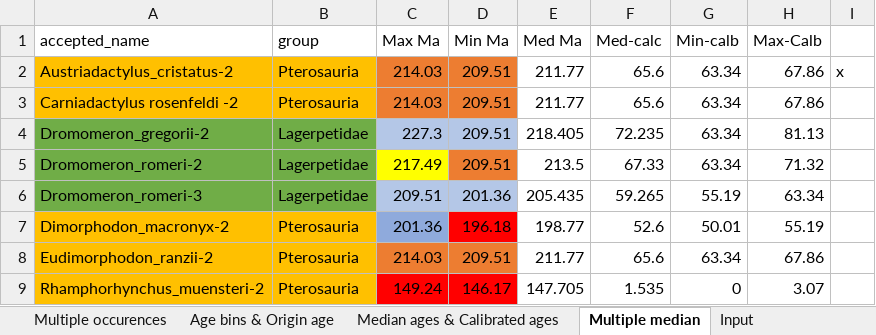
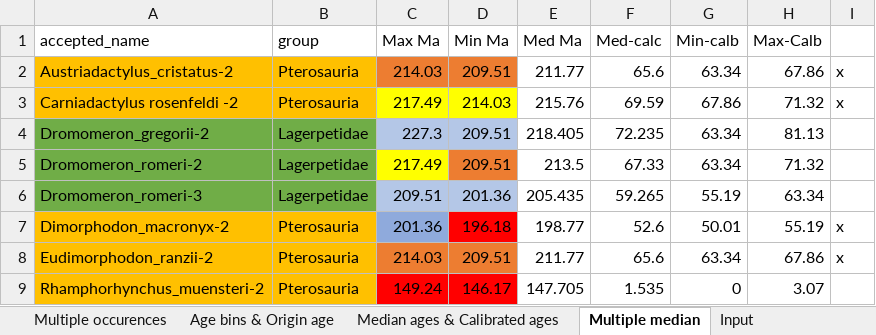
Before and after one commit to TheRapto/PterosaurPhylogeny, an Excel workbook: BEAST2/Data/Pterosaur ages_11-23.xlsx, sheet Multiple median, drawn as a sheet; values as stored, in another font and other column widths than the file's, no borders; the diff names each change by its address in the sheet, - before the commit and + after, or states it on an @@ line.

```diff
--- a/BEAST2/Data/Pterosaur ages_11-23.xlsx (sheet Multiple median)
+++ b/BEAST2/Data/Pterosaur ages_11-23.xlsx (sheet Multiple median)
-C3 (Max Ma): 214.03
+C3 (Max Ma): 217.49
-C3:D3 fill: #ED7D31
+C3:D3 fill: #FFFF00
-D3 (Min Ma): 209.51
+D3 (Min Ma): 214.03
-E3 (Med Ma): 211.77
+E3 (Med Ma): 215.76
-F3 (Med-calc): 65.6
+F3 (Med-calc): 69.59
-G3 (Min-calb): 63.34
+G3 (Min-calb): 67.86
-H3 (Max-Calb): 67.86
+H3 (Max-Calb): 71.32
-I3: (empty)
+I3: x
-I7:I8: (empty)
+I7:I8: x
```
Also changed, not shown: sheet Pterosaurs with ages, sheet Median ages & Calibrated ages, sheet Multiple occurences, 28 other files.
